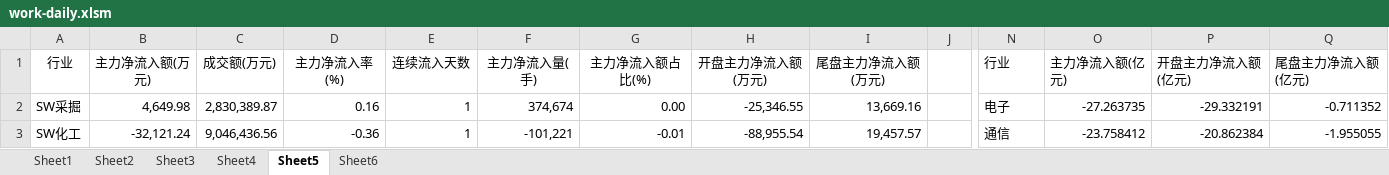
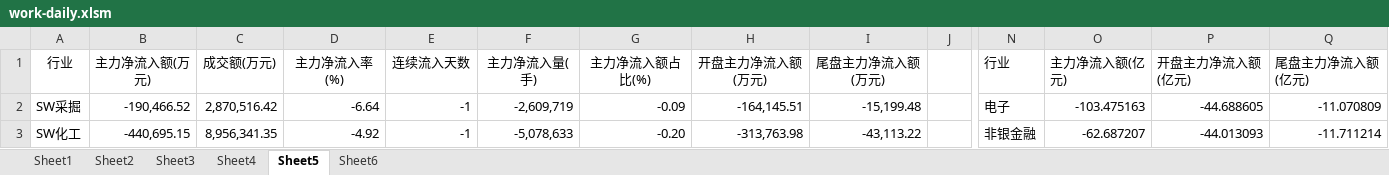
Before and after one commit to Newcxy/Work_Data, an Excel workbook: work-daily.xlsm, sheet Sheet5, drawn as a sheet; only a part is shown, gaps mark what is left out; values as stored, in another font and other column widths than the file's, no borders; charts and pictures not drawn; the diff covers the shown part only; the diff names each change by its address in the sheet, - before the commit and + after, or states it on an @@ line.

```diff
--- a/work-daily.xlsm (sheet Sheet5)
+++ b/work-daily.xlsm (sheet Sheet5)
-B2 (主力净流入额(万元)): 4,649.98
+B2 (主力净流入额(万元)): -190,466.52
-C2 (成交额(万元)): 2,830,389.87
+C2 (成交额(万元)): 2,870,516.42
-D2 (主力净流入率(%)): 0.16
+D2 (主力净流入率(%)): -6.64
-E2:E3 (连续流入天数): 1
+E2:E3 (连续流入天数): -1
-F2 (主力净流入量(手)): 374,674
+F2 (主力净流入量(手)): -2,609,719
-G2 (主力净流入额占比(%)): 0.00
+G2 (主力净流入额占比(%)): -0.09
-H2 (开盘主力净流入额(万元)): -25,346.55
+H2 (开盘主力净流入额(万元)): -164,145.51
-I2 (尾盘主力净流入额(万元)): 13,669.16
+I2 (尾盘主力净流入额(万元)): -15,199.48
-O2 (主力净流入额(亿元)): -27.263735
+O2 (主力净流入额(亿元)): -103.475163
-P2 (开盘主力净流入额(亿元)): -29.332191
+P2 (开盘主力净流入额(亿元)): -44.688605
-Q2 (尾盘主力净流入额(亿元)): -0.711352
+Q2 (尾盘主力净流入额(亿元)): -11.070809
-B3 (主力净流入额(万元)): -32,121.24
+B3 (主力净流入额(万元)): -440,695.15
-C3 (成交额(万元)): 9,046,436.56
+C3 (成交额(万元)): 8,956,341.35
-D3 (主力净流入率(%)): -0.36
+D3 (主力净流入率(%)): -4.92
-F3 (主力净流入量(手)): -101,221
+F3 (主力净流入量(手)): -5,078,633
-G3 (主力净流入额占比(%)): -0.01
+G3 (主力净流入额占比(%)): -0.20
-H3 (开盘主力净流入额(万元)): -88,955.54
+H3 (开盘主力净流入额(万元)): -313,763.98
-I3 (尾盘主力净流入额(万元)): 19,457.57
+I3 (尾盘主力净流入额(万元)): -43,113.22
-N3 (行业): 通信
+N3 (行业): 非银金融
-O3 (主力净流入额(亿元)): -23.758412
+O3 (主力净流入额(亿元)): -62.687207
-P3 (开盘主力净流入额(亿元)): -20.862384
+P3 (开盘主力净流入额(亿元)): -44.013093
-Q3 (尾盘主力净流入额(亿元)): -1.955055
+Q3 (尾盘主力净流入额(亿元)): -11.711214
```
Also changed, not shown: 316 edited cells elsewhere in this sheet, sheet Sheet4, sheet Sheet3, sheet Sheet1, sheet Sheet2, sheet Sheet6, charts or pictures, fund_position.xlsx.
